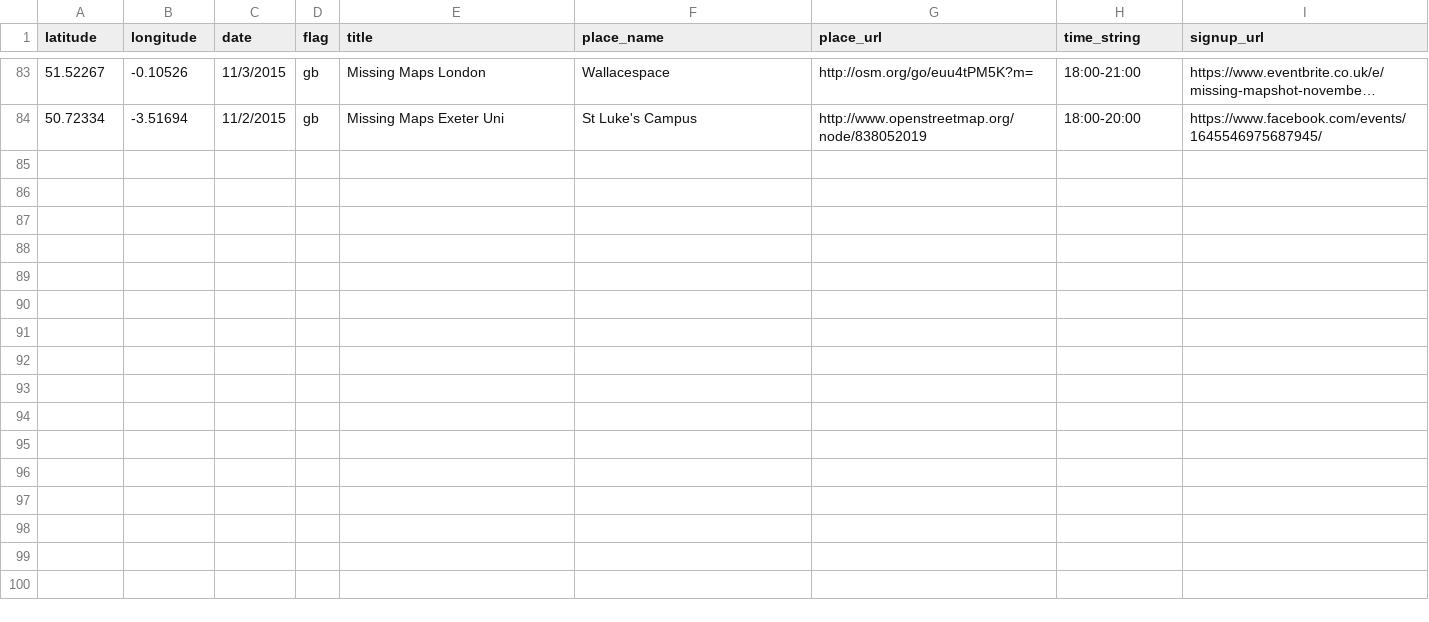
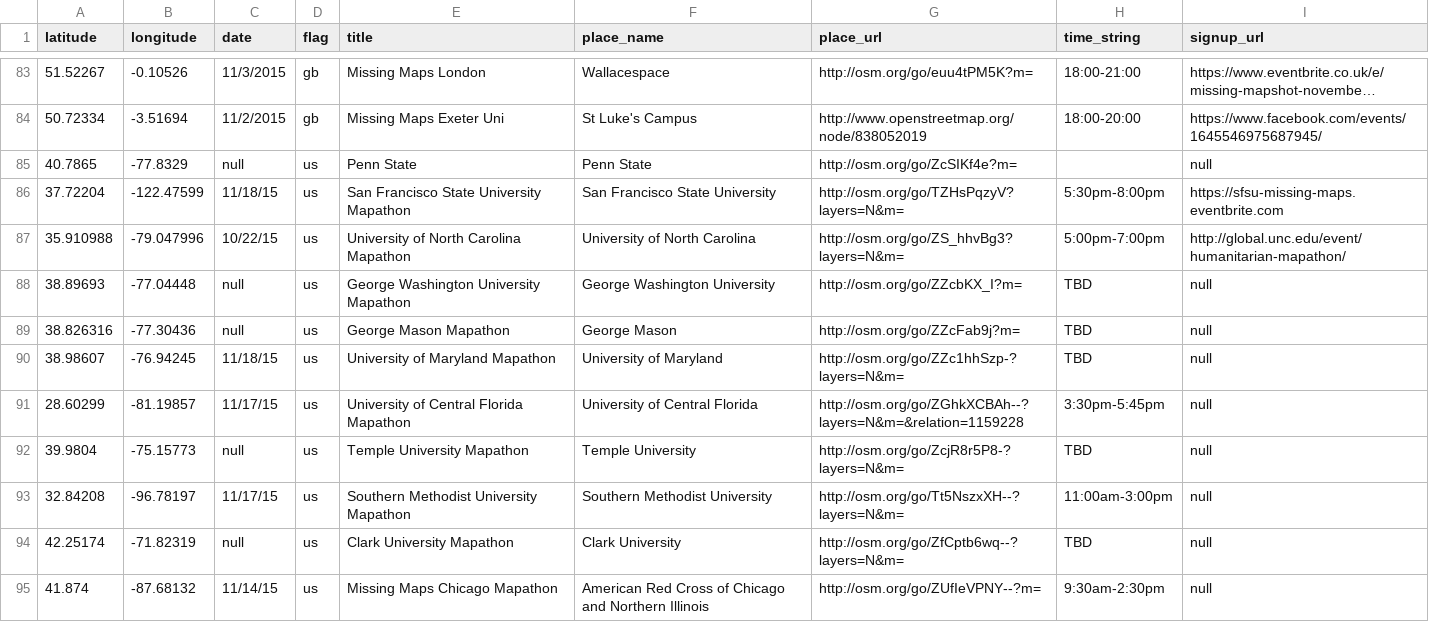
Before and after one commit to MissingMaps/missingmaps.github.io, a CSV file: data/events.csv, drawn as a sheet; only a part is shown, gaps mark what is left out; long unchanged cells end in ….

Commit message:
Update events.csv

```diff
--- a/data/events.csv
+++ b/data/events.csv
@@ -84 +84,12 @@ latitude,longitude,date,flag,title,place_name,place_url,time_string,signup_url
 50.72334,-3.51694,11/2/2015,gb,Missing Maps Exeter Uni,St Luke's Campus,http://www.openstreetmap.org/node/838052019,18:00-20:00,https://www.facebook.com/events/1645546975687945/
+40.7865,-77.8329,null,us,Penn State,Penn State,http://osm.org/go/ZcSIKf4e?m=,,null
+37.72204,-122.47599,11/18/15,us,San Francisco State University Mapathon,San Francisco State University,http://osm.org/go/TZHsPqzyV?layers=N&m=,5:30pm-8:00pm,https://sfsu-missing-maps.eventbrite.com
+35.910988,-79.047996,10/22/15,us,University of North Carolina Mapathon,University of North Carolina,http://osm.org/go/ZS_hhvBg3?layers=N&m=,5:00pm-7:00pm,http://global.unc.edu/event/humanitarian-mapathon/
+38.89693,-77.04448,null,us,George Washington University Mapathon,George Washington University,http://osm.org/go/ZZcbKX_I?m=,TBD,null
+38.826316,-77.30436,null,us,George Mason Mapathon,George Mason,http://osm.org/go/ZZcFab9j?m=,TBD,null
+38.98607,-76.94245,11/18/15,us,University of Maryland Mapathon,University of Maryland,http://osm.org/go/ZZc1hhSzp-?layers=N&m=,TBD,null
+28.60299,-81.19857,11/17/15,us,University of Central Florida Mapathon,University of Central Florida,http://osm.org/go/ZGhkXCBAh--?layers=N&m=&relation=1159228,3:30pm-5:45pm,null
+39.9804,-75.15773,null,us,Temple University Mapathon,Temple University,http://osm.org/go/ZcjR8r5P8-?layers=N&m=,TBD,null
+32.84208,-96.78197,11/17/15,us,Southern Methodist University Mapathon,Southern Methodist University,http://osm.org/go/Tt5NszxXH--?layers=N&m=,11:00am-3:00pm,null
+42.25174,-71.82319,null,us,Clark University Mapathon,Clark University,http://osm.org/go/ZfCptb6wq--?layers=N&m=,TBD,null
+41.874,-87.68132,11/14/15,us,Missing Maps Chicago Mapathon,American Red Cross of Chicago and Northern Illinois,http://osm.org/go/ZUfIeVPNY--?m=,9:30am-2:30pm,null
```
